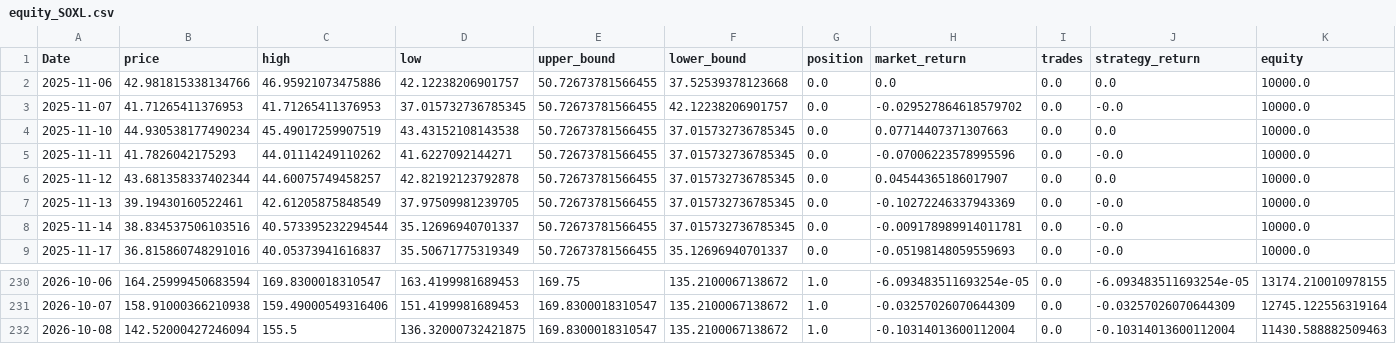
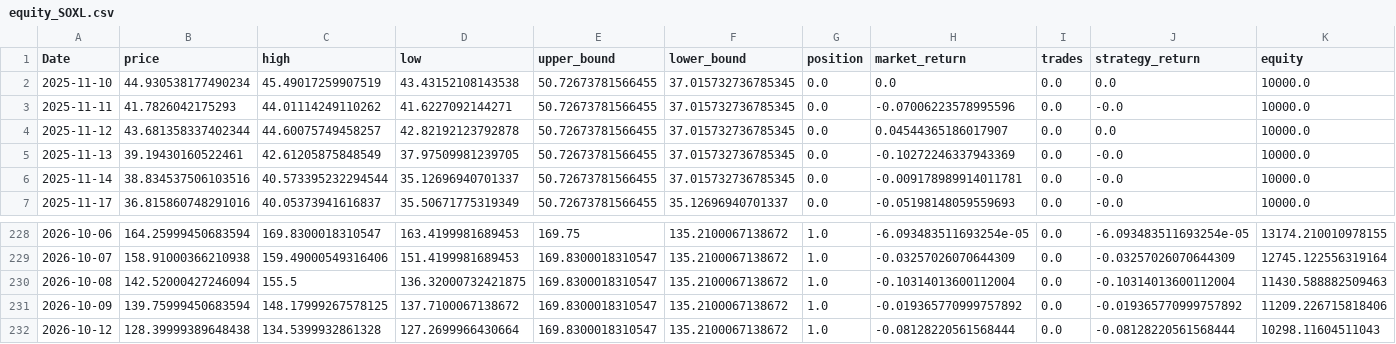
Before and after one commit to xyou860918-create/quant-backtest, a CSV file: paper_trading/logs/paper_trading/equity_SOXL.csv, drawn as a sheet; only a part is shown, gaps mark what is left out.

```diff
--- a/paper_trading/logs/paper_trading/equity_SOXL.csv
+++ b/paper_trading/logs/paper_trading/equity_SOXL.csv
@@ -1,5 +1,3 @@
 Date,price,high,low,upper_bound,lower_bound,position,market_return,trades,strategy_return,equity
-2025-11-06,42.981815338134766,46.95921073475886,42.12238206901757,50.72673781566455,37.52539378123668,0.0,0.0,0.0,0.0,10000.0
-2025-11-07,41.71265411376953,41.71265411376953,37.015732736785345,50.72673781566455,42.12238206901757,0.0,-0.029527864618579702,0.0,-0.0,10000.0
-2025-11-10,44.930538177490234,45.49017259907519,43.43152108143538,50.72673781566455,37.015732736785345,0.0,0.07714407371307663,0.0,0.0,10000.0
+2025-11-10,44.930538177490234,45.49017259907519,43.43152108143538,50.72673781566455,37.015732736785345,0.0,0.0,0.0,0.0,10000.0
 2025-11-11,41.7826042175293,44.01114249110262,41.6227092144271,50.72673781566455,37.015732736785345,0.0,-0.07006223578995596,0.0,-0.0,10000.0
@@ -232 +230,3 @@ Date,price,high,low,upper_bound,lower_bound,position,market_return,trades,strate
 2026-10-08,142.52000427246094,155.5,136.32000732421875,169.8300018310547,135.2100067138672,1.0,-0.10314013600112004,0.0,-0.10314013600112004,11430.588882509463
+2026-10-09,139.75999450683594,148.17999267578125,137.7100067138672,169.8300018310547,135.2100067138672,1.0,-0.019365770999757892,0.0,-0.019365770999757892,11209.226715818406
+2026-10-12,128.39999389648438,134.5399932861328,127.2699966430664,169.8300018310547,135.2100067138672,1.0,-0.08128220561568444,0.0,-0.08128220561568444,10298.11604511043
```
Also changed, not shown: paper_trading/logs/paper_trading/equity_TQQQ.csv, paper_trading/logs/paper_trading/equity_TSLL.csv.
